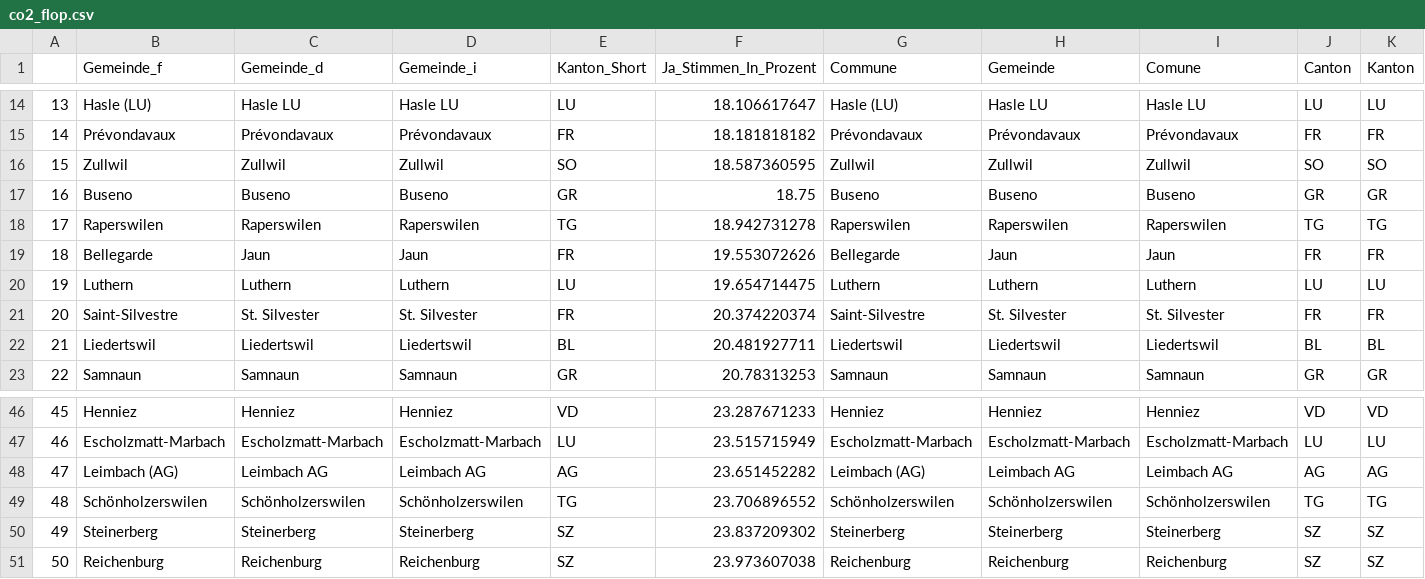
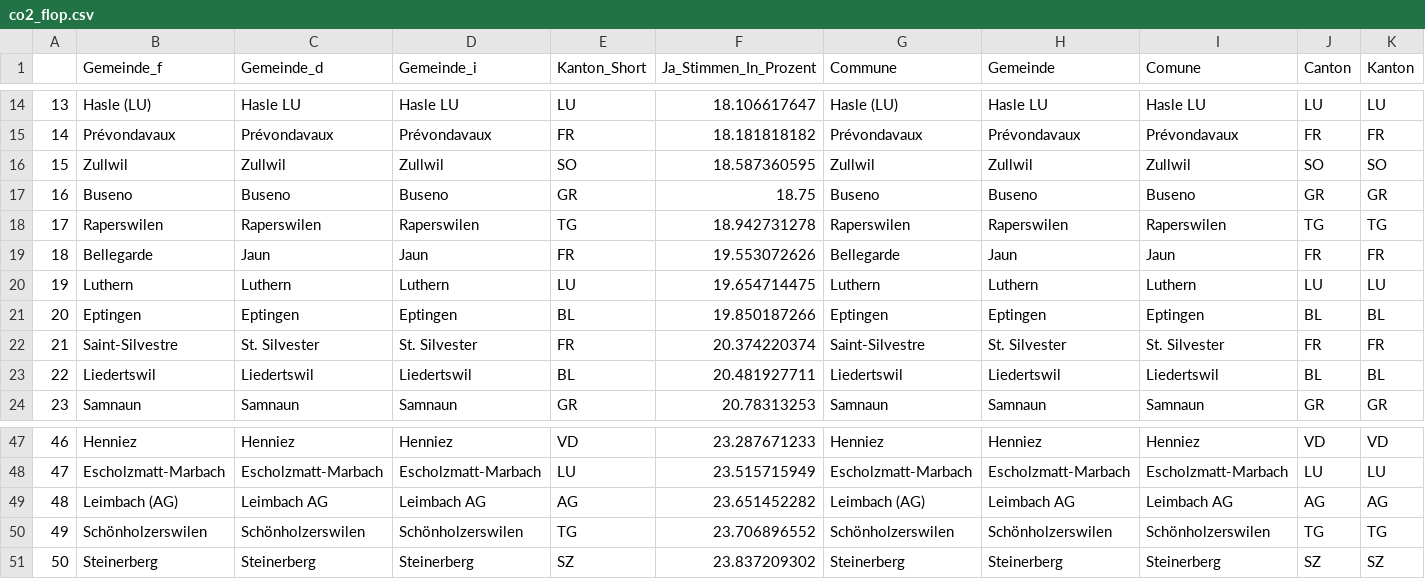
Before and after one commit to awp-finanznachrichten/lena_juni2021, a CSV file: Tableaux/co2_flop.csv, drawn as a sheet; only a part is shown, gaps mark what is left out; removed rows and columns are numbered as before the commit, all else as after; rows hold the shown columns only; the diff names each change by its address in the sheet, - before the commit and + after, or states it on an @@ line.

```diff
--- a/Tableaux/co2_flop.csv
+++ b/Tableaux/co2_flop.csv
+row 21: 20 | Eptingen | Eptingen | Eptingen | BL | 19.850187266 | Eptingen | Eptingen | Eptingen | BL | BL
@@ column A renumbered between rows 22 and 51 @@
-row 51: 50 | Reichenburg | Reichenburg | Reichenburg | SZ | 23.973607038 | Reichenburg | Reichenburg | Reichenburg | SZ | SZ
```
Also changed, not shown: Tableaux/co2_top.csv, Tableaux/covid_flop.csv, 4 other files.
